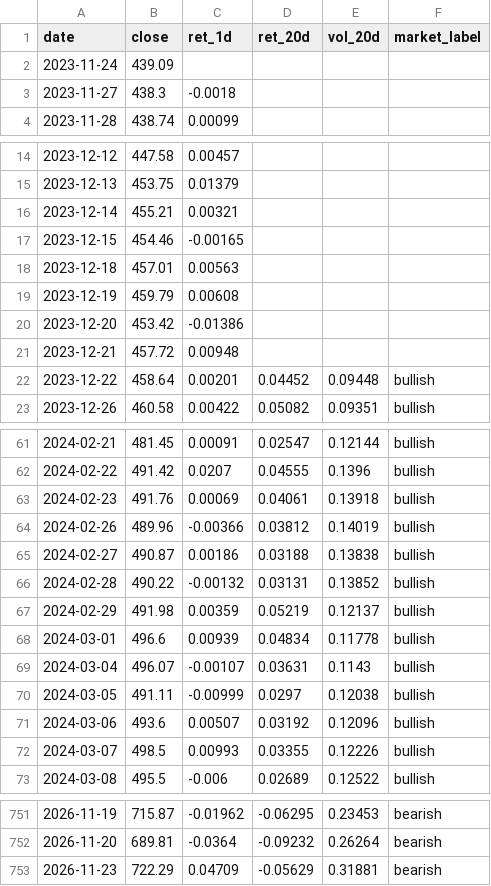
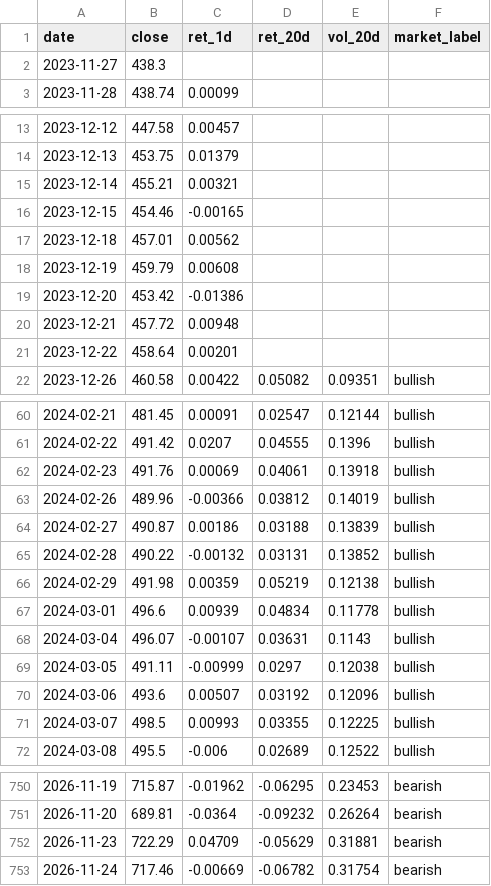
Before and after one commit to batyrkhan9/market-regime-agent, a CSV file: data/market_regime.csv, drawn as a sheet; only a part is shown, gaps mark what is left out; the diff covers the shown part only.

```diff
--- a/data/market_regime.csv
+++ b/data/market_regime.csv
@@ -1,4 +1,3 @@
 date,close,ret_1d,ret_20d,vol_20d,market_label
-2023-11-24,439.09,,,,
-2023-11-27,438.3,-0.0018,,,
+2023-11-27,438.3,,,,
 2023-11-28,438.74,0.00099,,,
@@ -17,3 +16,3 @@ date,close,ret_1d,ret_20d,vol_20d,market_label
 2023-12-15,454.46,-0.00165,,,
-2023-12-18,457.01,0.00563,,,
+2023-12-18,457.01,0.00562,,,
 2023-12-19,459.79,0.00608,,,
@@ -21,3 +20,3 @@ date,close,ret_1d,ret_20d,vol_20d,market_label
 2023-12-21,457.72,0.00948,,,
-2023-12-22,458.64,0.00201,0.04452,0.09448,bullish
+2023-12-22,458.64,0.00201,,,
 2023-12-26,460.58,0.00422,0.05082,0.09351,bullish
@@ -64,5 +63,5 @@ date,close,ret_1d,ret_20d,vol_20d,market_label
 2024-02-26,489.96,-0.00366,0.03812,0.14019,bullish
-2024-02-27,490.87,0.00186,0.03188,0.13838,bullish
+2024-02-27,490.87,0.00186,0.03188,0.13839,bullish
 2024-02-28,490.22,-0.00132,0.03131,0.13852,bullish
-2024-02-29,491.98,0.00359,0.05219,0.12137,bullish
+2024-02-29,491.98,0.00359,0.05219,0.12138,bullish
 2024-03-01,496.6,0.00939,0.04834,0.11778,bullish
@@ -71,3 +70,3 @@ date,close,ret_1d,ret_20d,vol_20d,market_label
 2024-03-06,493.6,0.00507,0.03192,0.12096,bullish
-2024-03-07,498.5,0.00993,0.03355,0.12226,bullish
+2024-03-07,498.5,0.00993,0.03355,0.12225,bullish
 2024-03-08,495.5,-0.006,0.02689,0.12522,bullish
@@ -753 +752,2 @@ date,close,ret_1d,ret_20d,vol_20d,market_label
 2026-11-23,722.29,0.04709,-0.05629,0.31881,bearish
+2026-11-24,717.46,-0.00669,-0.06782,0.31754,bearish
```
Also changed, not shown: 38 edited cells elsewhere in this file, data/signals.csv, 1 other file.
